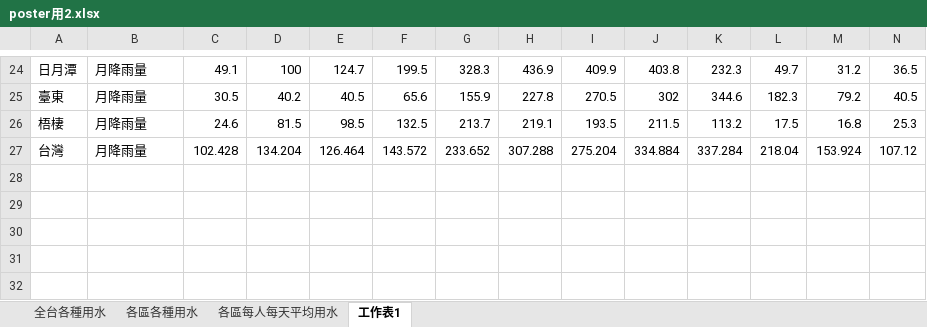
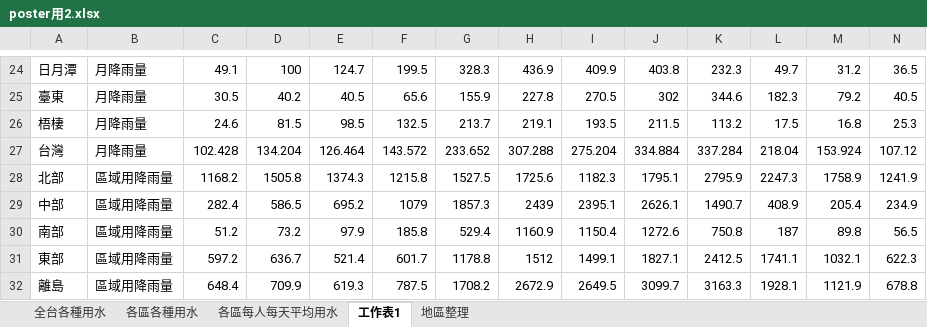
Before and after one commit to penny-72/TGSH_DataScienceProject_WaterAnalysis, an Excel workbook: chart7/data/poster用2.xlsx, sheet 工作表1, drawn as a sheet; only a part is shown, gaps mark what is left out; values as stored, in another font and other column widths than the file's, no borders; the diff names each change by its address in the sheet, - before the commit and + after, or states it on an @@ line.

```diff
--- a/chart7/data/poster用2.xlsx (sheet 工作表1)
+++ b/chart7/data/poster用2.xlsx (sheet 工作表1)
+sheet tab: 地區整理
+row 28: 北部 | 區域用降雨量 | 1168.2 | 1505.8 | 1374.3 | 1215.8 | 1527.5 | 1725.6 | 1182.3 | 1795.1 | 2795.9 | 2247.3 | 1758.9 | 1241.9
+row 29: 中部 | 區域用降雨量 | 282.4 | 586.5 | 695.2 | 1079 | 1857.3 | 2439 | 2395.1 | 2626.1 | 1490.7 | 408.9 | 205.4 | 234.9
+row 30: 南部 | 區域用降雨量 | 51.2 | 73.2 | 97.9 | 185.8 | 529.4 | 1160.9 | 1150.4 | 1272.6 | 750.8 | 187 | 89.8 | 56.5
+row 31: 東部 | 區域用降雨量 | 597.2 | 636.7 | 521.4 | 601.7 | 1178.8 | 1512 | 1499.1 | 1827.1 | 2412.5 | 1741.1 | 1032.1 | 622.3
+row 32: 離島 | 區域用降雨量 | 648.4 | 709.9 | 619.3 | 787.5 | 1708.2 | 2672.9 | 2649.5 | 3099.7 | 3163.3 | 1928.1 | 1121.9 | 678.8
```
